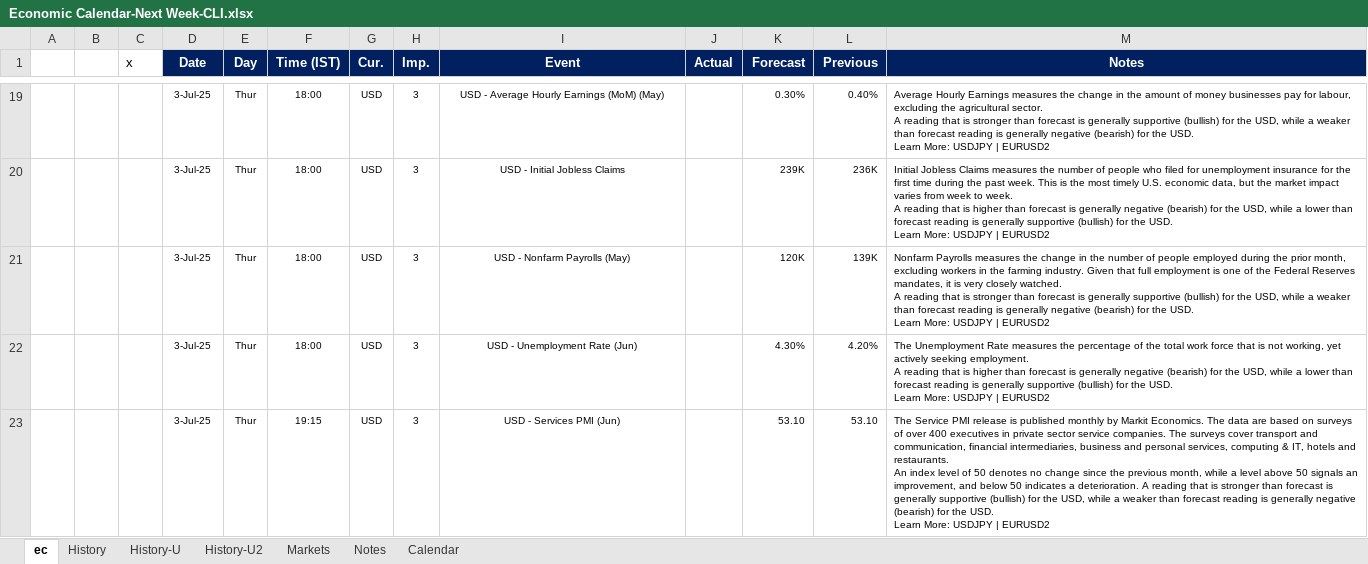
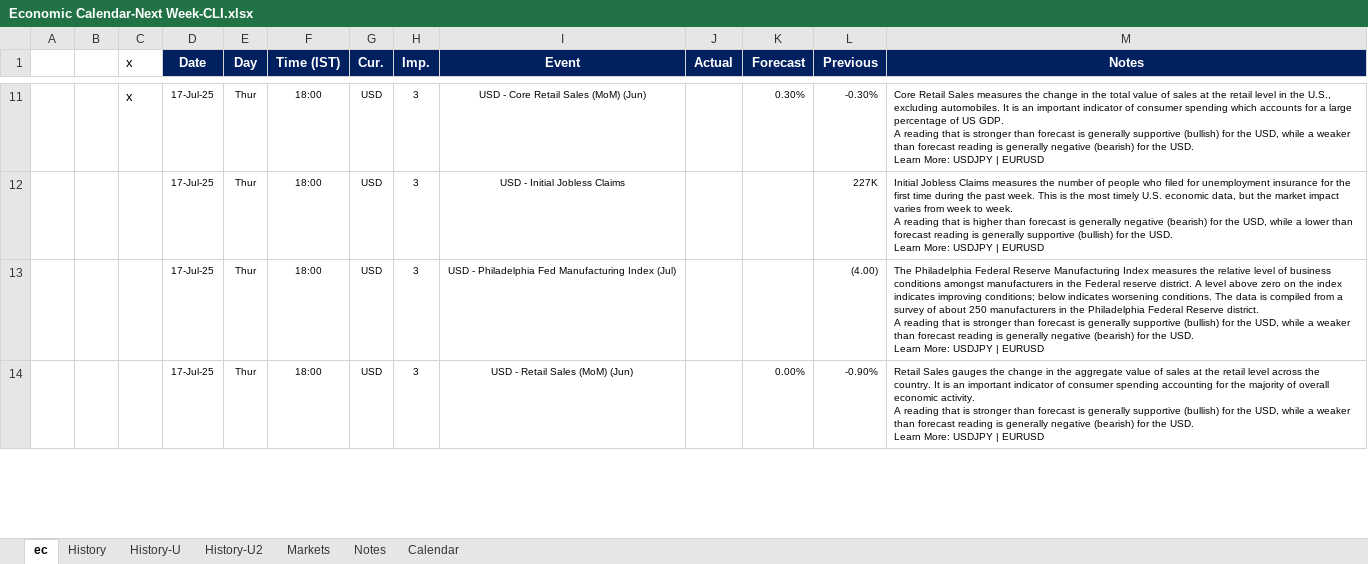
Before and after one commit to pawan-pro/qti-20241210, an Excel workbook: public/blogs/excel/Economic Calendar-Next Week-CLI.xlsx, sheet ec, drawn as a sheet; only a part is shown, gaps mark what is left out; values as stored, in another font and other column widths than the file's, no borders; removed rows and columns are numbered as before the commit, all else as after; ↵ is a line break in a cell; the diff covers the shown part only; the diff names each change by its address in the sheet, - before the commit and + after, or states it on an @@ line.

```diff
--- a/public/blogs/excel/Economic Calendar-Next Week-CLI.xlsx (sheet ec)
+++ b/public/blogs/excel/Economic Calendar-Next Week-CLI.xlsx (sheet ec)
-C11 (x): (empty)
+C11 (x): x
-D11:D14 (Date): 3-Jul-25
+D11:D14 (Date): 17-Jul-25
-I11 (Event): USD - Average Hourly Earnings (MoM) (May)
+I11 (Event): USD - Core Retail Sales (MoM) (Jun)
-L11 (Previous): 0.40%
+L11 (Previous): -0.30%
-M11 (Notes): Average Hourly Earnings measures the change in the amount of money businesses pay for labour, excluding the agricultural sector. ↵ A reading that is stronger than forecast is generally supportive (bullish) for the USD, while a weaker than forecast reading is generally negative (bearish) for the USD. ↵ Learn More: USDJPY | EURUSD2
+M11 (Notes): Core Retail Sales measures the change in the total value of sales at the retail level in the U.S., excluding automobiles. It is an important indicator of consumer spending which accounts for a large percentage of US GDP. ↵ A reading that is stronger than forecast is generally supportive (bullish) for the USD, while a weaker than forecast reading is generally negative (bearish) for the USD. ↵ Learn More: USDJPY | EURUSD
-K12 (Forecast): 239K
+K12 (Forecast): (empty)
-L12 (Previous): 236K
+L12 (Previous): 227K
-M12 (Notes): …USDJPY | EURUSD2
+M12 (Notes): …USDJPY | EURUSD
-I13 (Event): USD - Nonfarm Payrolls (May)
+I13 (Event): USD - Philadelphia Fed Manufacturing Index (Jul)
-K13 (Forecast): 120K
+K13 (Forecast): (empty)
-L13 (Previous): 139K
+L13 (Previous): (4.00)
-M13 (Notes): Nonfarm Payrolls measures the change in the number of people employed during the prior month, excluding workers in the farming industry. Given that full employment is one of the Federal Reserves mandates, it is very closely watched. ↵ A reading that is stronger than forecast is generally supportive (bullish) for the USD, while a weaker than forecast reading is generally negative (bearish) for the USD. ↵ Learn More: USDJPY | EURUSD2
+M13 (Notes): The Philadelphia Federal Reserve Manufacturing Index measures the relative level of business conditions amongst manufacturers in the Federal reserve district. A level above zero on the index indicates improving conditions; below indicates worsening conditions. The data is compiled from a survey of about 250 manufacturers in the Philadelphia Federal Reserve district. ↵ A reading that is stronger than forecast is generally supportive (bullish) for the USD, while a weaker than forecast reading is generally negative (bearish) for the USD. ↵ Learn More: USDJPY | EURUSD
-I14 (Event): USD - Unemployment Rate (Jun)
+I14 (Event): USD - Retail Sales (MoM) (Jun)
-K14 (Forecast): 4.30%
+K14 (Forecast): 0.00%
-L14 (Previous): 4.20%
+L14 (Previous): -0.90%
-M14 (Notes): The Unemployment Rate measures the percentage of the total work force that is not working, yet actively seeking employment. ↵ A reading that is higher than forecast is generally negative (bearish) for the USD, while a lower than forecast reading is generally supportive (bullish) for the USD. ↵ Learn More: USDJPY | EURUSD2
+M14 (Notes): Retail Sales gauges the change in the aggregate value of sales at the retail level across the country. It is an important indicator of consumer spending accounting for the majority of overall economic activity. ↵ A reading that is stronger than forecast is generally supportive (bullish) for the USD, while a weaker than forecast reading is generally negative (bearish) for the USD. ↵ Learn More: USDJPY | EURUSD
-row 23:  |  |  | 3-Jul-25 | Thur | 19:15 | USD | 3 | USD - Services PMI (Jun) |  | 53.10 | 53.10 | The Service PMI release is published monthly by Markit Economics. The data are based on surveys of over 400 executives in private sector service companies. The surveys cover transport and communication, financial intermediaries, business and personal services, computing & IT, hotels and restaurants. ↵ An index level of 50 denotes no change since the previous month, while a level above 50 signals an improvement, and below 50 indicates a deterioration. A reading that is stronger than forecast is generally supportive (bullish) for the USD, while a weaker than forecast reading is generally negative (bearish) for the USD. ↵ Learn More: USDJPY | EURUSD2
```
Also changed, not shown: 6 added rows, 17 removed rows, 13 edited cells and cell formats elsewhere in this sheet, sheet History, sheet History-U, formulas that keep their value, hidden cells, 13 other files.
